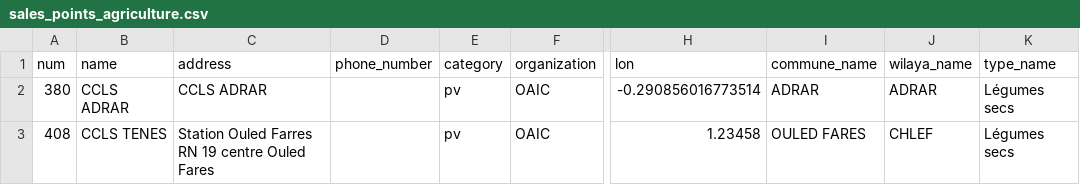
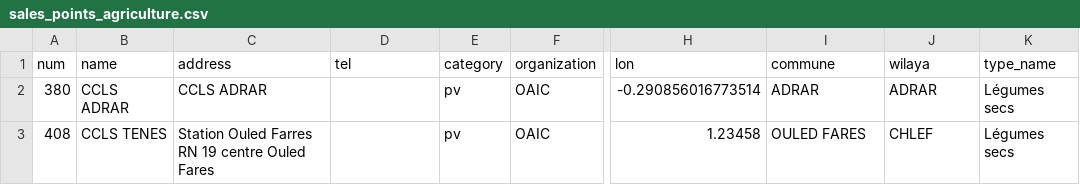
Before and after one commit to transformatek/geo-enabled-datasets, a CSV file: dz-datasets/agriculture/sales_points_agriculture.csv, drawn as a sheet; only a part is shown, gaps mark what is left out; the diff names each change by its address in the sheet, - before the commit and + after, or states it on an @@ line.

```diff
--- a/dz-datasets/agriculture/sales_points_agriculture.csv
+++ b/dz-datasets/agriculture/sales_points_agriculture.csv
-D1: phone_number
+D1: tel
-I1: commune_name
+I1: commune
-J1: wilaya_name
+J1: wilaya
```
Also changed, not shown: 2 other files.
